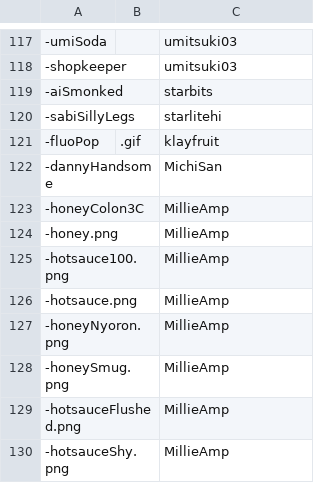
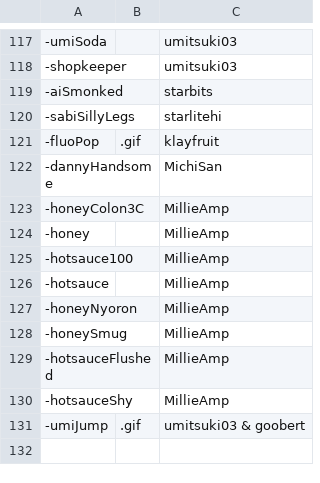
Before and after one commit to AcrylonitrileButadieneStyrene/yno-commumoji, a CSV file: config.csv, drawn as a sheet; only a part is shown, gaps mark what is left out.

Commit message:
umi jump

```diff
--- a/config.csv
+++ b/config.csv
@@ -123,8 +123,9 @@
 -honeyColon3C,,MillieAmp
--honey.png,,MillieAmp
--hotsauce100.png,,MillieAmp
--hotsauce.png,,MillieAmp
--honeyNyoron.png,,MillieAmp
--honeySmug.png,,MillieAmp
--hotsauceFlushed.png,,MillieAmp
--hotsauceShy.png,,MillieAmp
+-honey,,MillieAmp
+-hotsauce100,,MillieAmp
+-hotsauce,,MillieAmp
+-honeyNyoron,,MillieAmp
+-honeySmug,,MillieAmp
+-hotsauceFlushed,,MillieAmp
+-hotsauceShy,,MillieAmp
+-umiJump,.gif,umitsuki03 & goobert
```
Also changed, not shown: 1 other file.
